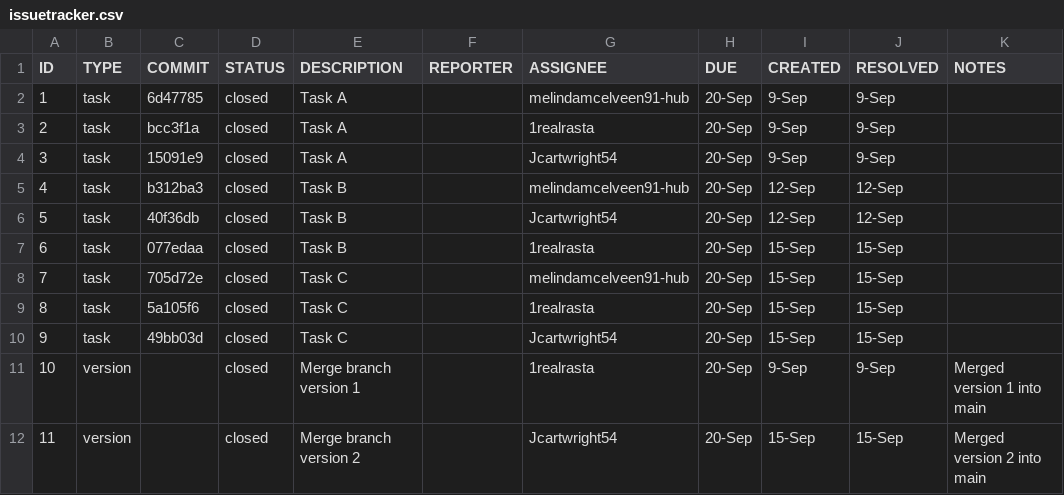
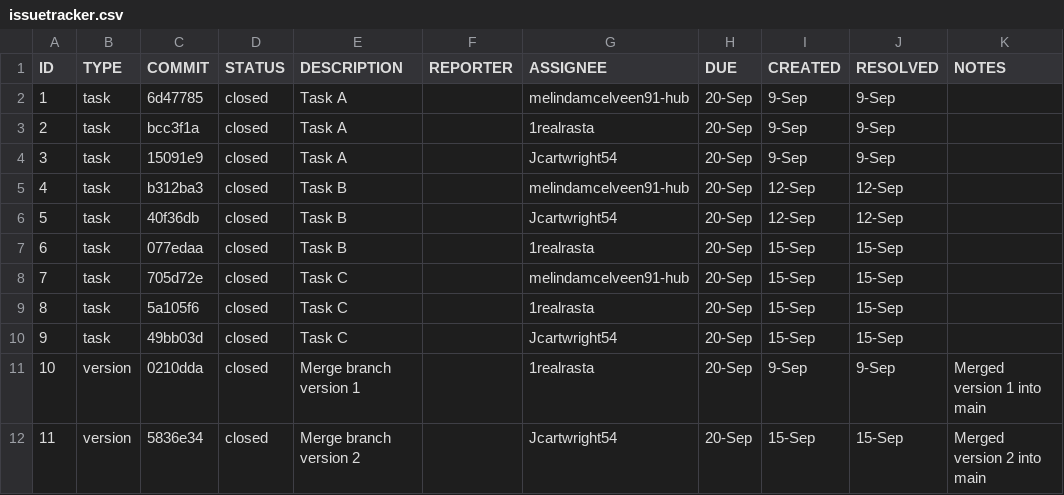
Before and after one commit to 1realrasta/-ET574-D-HW2-VIOLET, a CSV file: issuetracker.csv, drawn as a sheet.

Commit message:
Update version entries with commit hashes

```diff
--- a/issuetracker.csv
+++ b/issuetracker.csv
@@ -10,3 +10,3 @@ ID,TYPE,COMMIT,STATUS,DESCRIPTION,REPORTER,ASSIGNEE,DUE,CREATED,RESOLVED,NOTES
 9,task,49bb03d,closed,Task C,,Jcartwright54,20-Sep,15-Sep,15-Sep,
-10,version,,closed,Merge branch version 1,,1realrasta,20-Sep,9-Sep,9-Sep,Merged version 1 into main
-11,version,,closed,Merge branch version 2,,Jcartwright54,20-Sep,15-Sep,15-Sep,Merged version 2 into main
+10,version,0210dda,closed,Merge branch version 1,,1realrasta,20-Sep,9-Sep,9-Sep,Merged version 1 into main
+11,version,5836e34,closed,Merge branch version 2,,Jcartwright54,20-Sep,15-Sep,15-Sep,Merged version 2 into main
```
